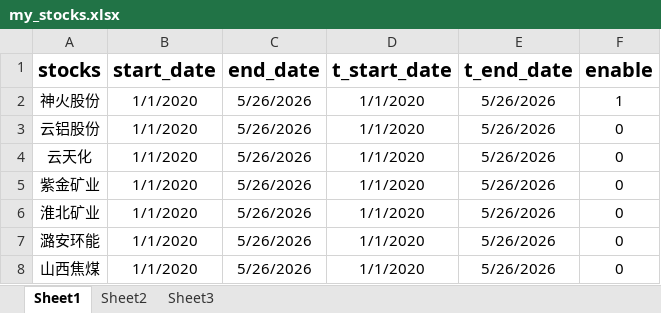
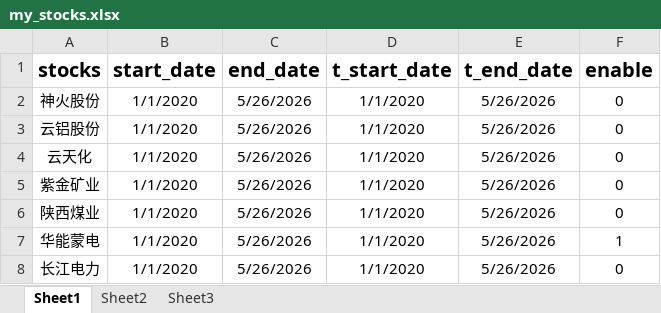
Before and after one commit to smalloneSAMA/stock_crawler, an Excel workbook: my_stocks.xlsx, sheet Sheet1, drawn as a sheet; values as stored, in another font and other column widths than the file's, no borders; the diff names each change by its address in the sheet, - before the commit and + after, or states it on an @@ line.

```diff
--- a/my_stocks.xlsx (sheet Sheet1)
+++ b/my_stocks.xlsx (sheet Sheet1)
-F2 (enable): 1
+F2 (enable): 0
-A6 (stocks): 淮北矿业
+A6 (stocks): 陕西煤业
-A7 (stocks): 潞安环能
+A7 (stocks): 华能蒙电
-F7 (enable): 0
+F7 (enable): 1
-A8 (stocks): 山西焦煤
+A8 (stocks): 长江电力
```
Also changed, not shown: 1 other file.
